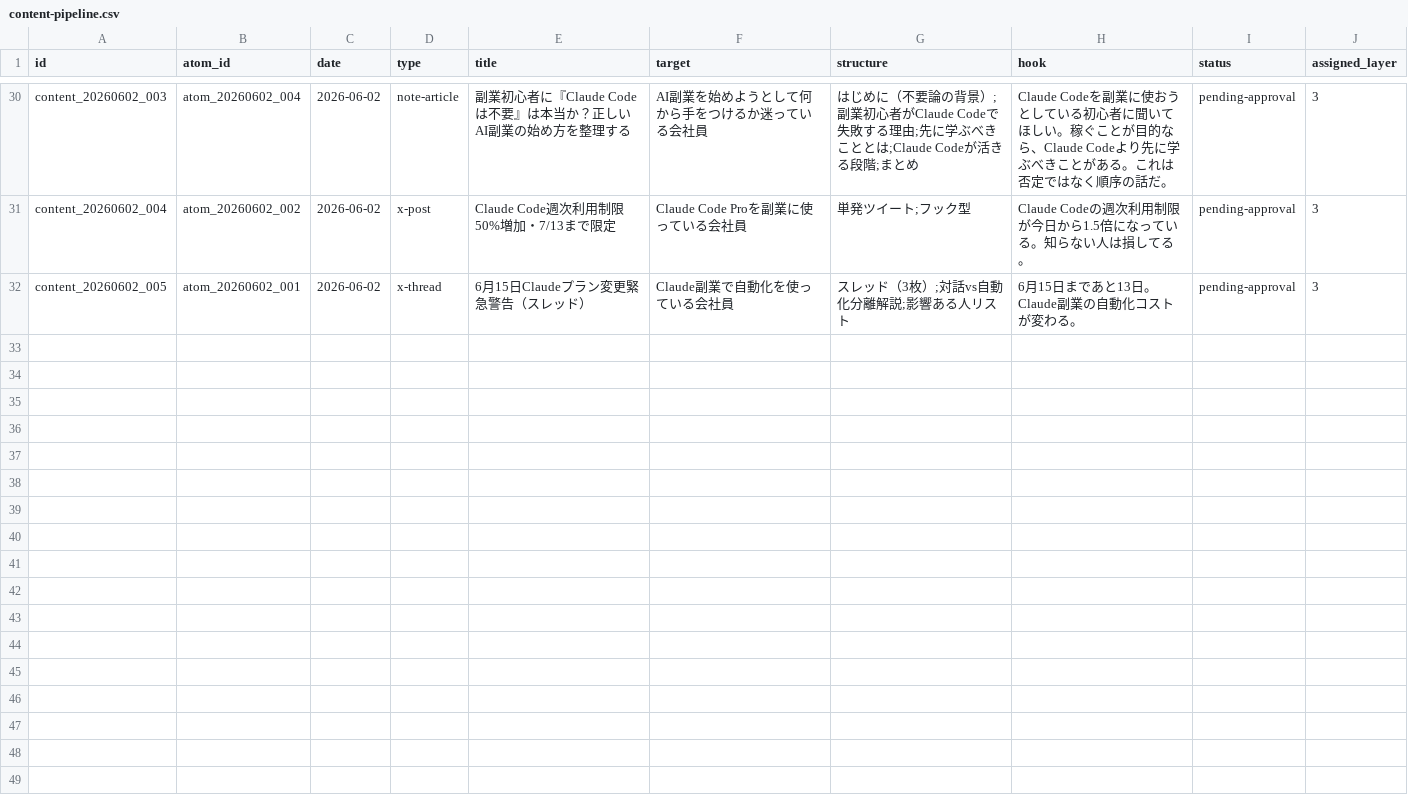
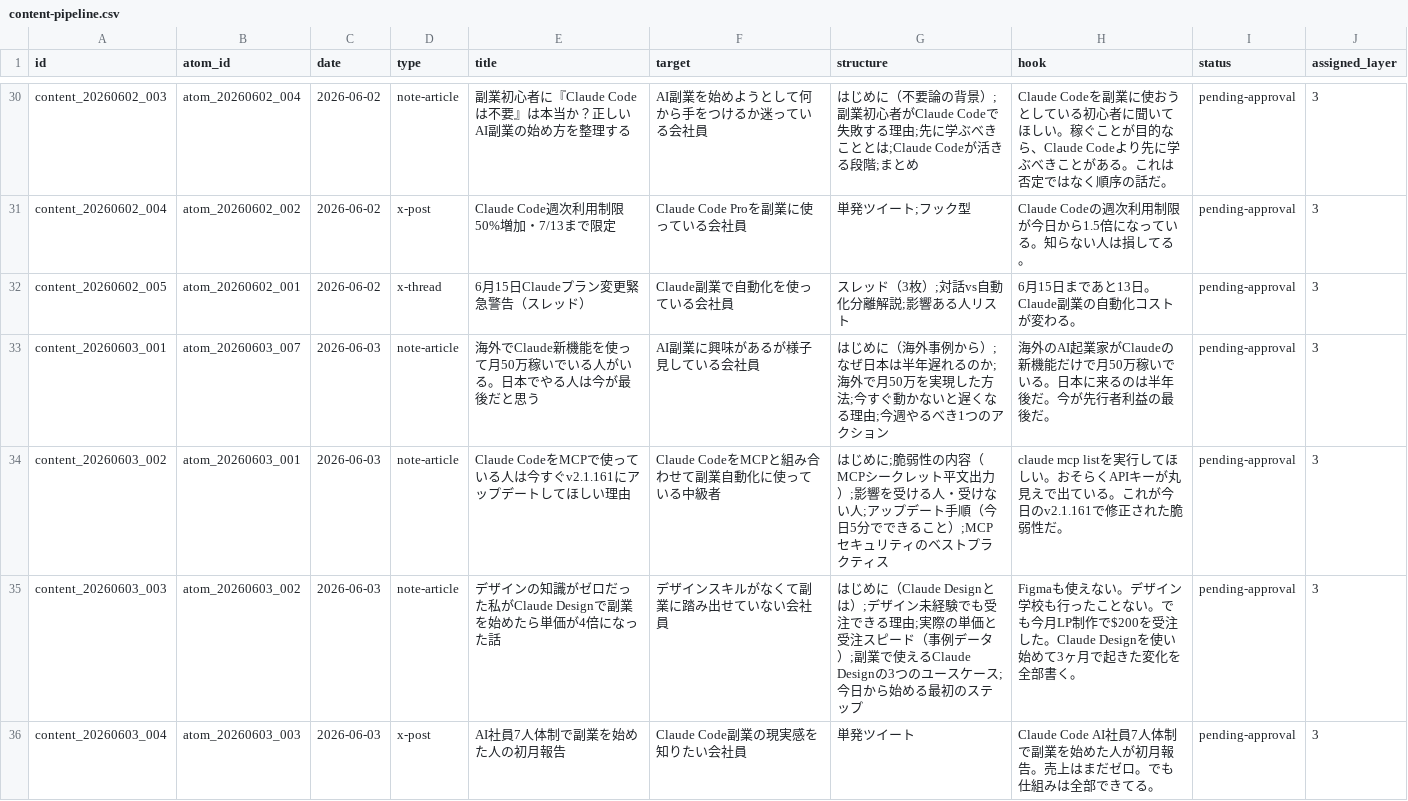
Before and after one commit to arfiria/content-loop, a CSV file: data/content-pipeline.csv, drawn as a sheet; only a part is shown, gaps mark what is left out; the diff covers the shown part only; the diff names each change by its address in the sheet, - before the commit and + after, or states it on an @@ line.

Commit message:
auto: Layer1+2 2026-06-03

```diff
--- a/data/content-pipeline.csv
+++ b/data/content-pipeline.csv
+row 33: content_20260603_001 | atom_20260603_007 | 2026-06-03 | note-article | 海外でClaude新機能を使って月50万稼いでいる人がいる。日本でやる人は今が最後だと思う | AI副業に興味があるが様子見している会社員 | はじめに（海外事例から）;なぜ日本は半年遅れるのか;海外で月50万を実現した方法;今すぐ動かないと遅くなる理由;今週やるべき1つのアクション | 海外のAI起業家がClaudeの新機能だけで月50万稼いでいる。日本に来るのは半年後だ。今が先行者利益の最後だ。 | pending-approval | 3
+row 34: content_20260603_002 | atom_20260603_001 | 2026-06-03 | note-article | Claude CodeをMCPで使っている人は今すぐv2.1.161にアップデートしてほしい理由 | Claude CodeをMCPと組み合わせて副業自動化に使っている中級者 | はじめに;脆弱性の内容（MCPシークレット平文出力）;影響を受ける人・受けない人;アップデート手順（今日5分でできること）;MCPセキュリティのベストプラクティス | claude mcp listを実行してほしい。おそらくAPIキーが丸見えで出ている。これが今日のv2.1.161で修正された脆弱性だ。 | pending-approval | 3
+row 35: content_20260603_003 | atom_20260603_002 | 2026-06-03 | note-article | デザインの知識がゼロだった私がClaude Designで副業を始めたら単価が4倍になった話 | デザインスキルがなくて副業に踏み出せていない会社員 | はじめに（Claude Designとは）;デザイン未経験でも受注できる理由;実際の単価と受注スピード（事例データ）;副業で使えるClaude Designの3つのユースケース;今日から始める最初のステップ | Figmaも使えない。デザイン学校も行ったことない。でも今月LP制作で$200を受注した。Claude Designを使い始めて3ヶ月で起きた変化を全部書く。 | pending-approval | 3
+row 36: content_20260603_004 | atom_20260603_003 | 2026-06-03 | x-post | AI社員7人体制で副業を始めた人の初月報告 | Claude Code副業の現実感を知りたい会社員 | 単発ツイート | Claude Code AI社員7人体制で副業を始めた人が初月報告。売上はまだゼロ。でも仕組みは全部できてる。 | pending-approval | 3
```
Also changed, not shown: 4 added rows elsewhere in this file.
